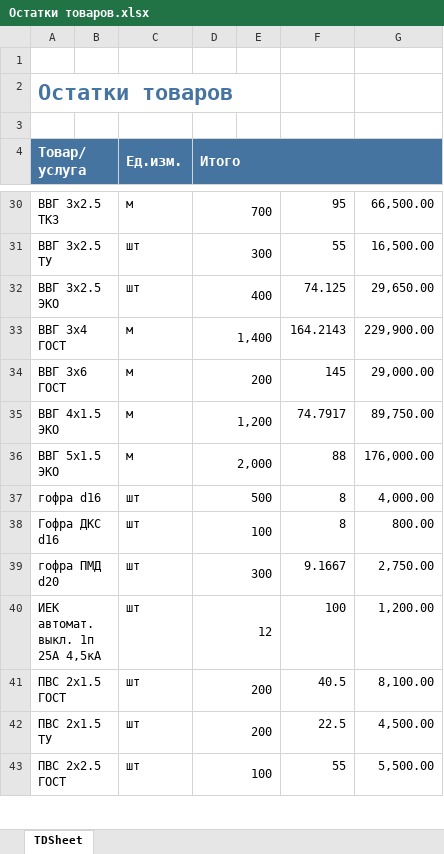
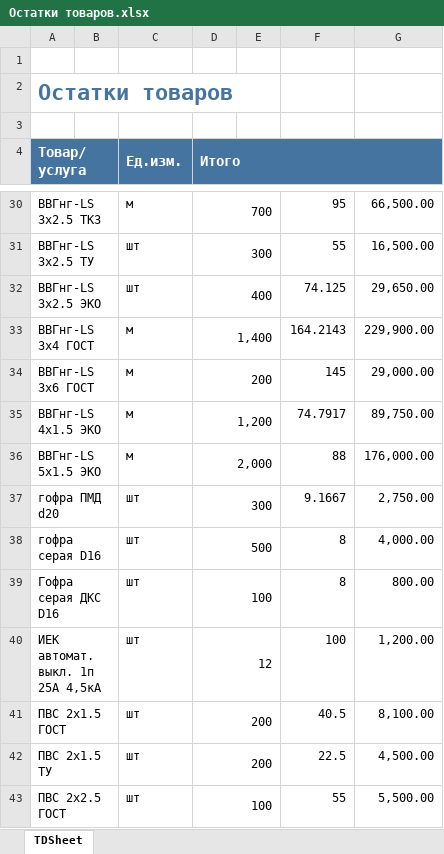
Before and after one commit to electrovoz/online, an Excel workbook: Остатки товаров.xlsx, sheet TDSheet, drawn as a sheet; only a part is shown, gaps mark what is left out; values as stored, in another font and other column widths than the file's, no borders; charts and pictures not drawn; removed rows and columns are numbered as before the commit, all else as after; the diff covers the shown part only; the diff names each change by its address in the sheet, - before the commit and + after, or states it on an @@ line.

```diff
--- a/Остатки товаров.xlsx (sheet TDSheet)
+++ b/Остатки товаров.xlsx (sheet TDSheet)
-A30 (Товар/услуга): ВВГ 3х2.5 ТКЗ
+A30 (Товар/услуга): ВВГнг-LS 3х2.5 ТКЗ
-A31 (Товар/услуга): ВВГ 3х2.5 ТУ
+A31 (Товар/услуга): ВВГнг-LS 3х2.5 ТУ
-A32 (Товар/услуга): ВВГ 3х2.5 ЭКО
+A32 (Товар/услуга): ВВГнг-LS 3х2.5 ЭКО
-A33 (Товар/услуга): ВВГ 3х4 ГОСТ
+A33 (Товар/услуга): ВВГнг-LS 3х4 ГОСТ
-A34 (Товар/услуга): ВВГ 3х6 ГОСТ
+A34 (Товар/услуга): ВВГнг-LS 3х6 ГОСТ
-A35 (Товар/услуга): ВВГ 4х1.5 ЭКО
+A35 (Товар/услуга): ВВГнг-LS 4х1.5 ЭКО
-A36 (Товар/услуга): ВВГ 5х1.5 ЭКО
+A36 (Товар/услуга): ВВГнг-LS 5х1.5 ЭКО
-row 37: гофра d16 |  | шт | 500 |  | 8 | 4,000.00
-row 38: Гофра ДКС d16 |  | шт | 100 |  | 8 | 800.00
+row 38: гофра серая D16 |  | шт | 500 |  | 8 | 4,000.00
+row 39: Гофра серая ДКС D16 |  | шт | 100 |  | 8 | 800.00
-A40 (Товар/услуга): ИЕК автомат.выкл. 1п 25А 4,5кА
+A40 (Товар/услуга): ИЕК автомат. выкл. 1п 25А 4,5кА
```
Also changed, not shown: 5 added rows, 5 removed rows and 18 edited cells elsewhere in this sheet.
